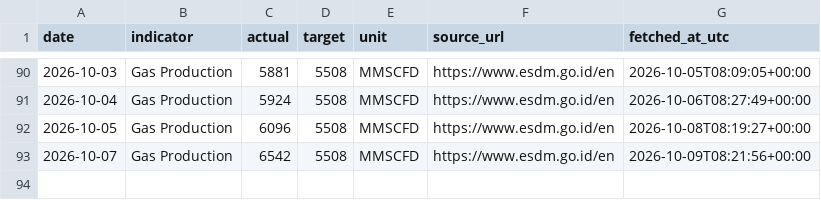
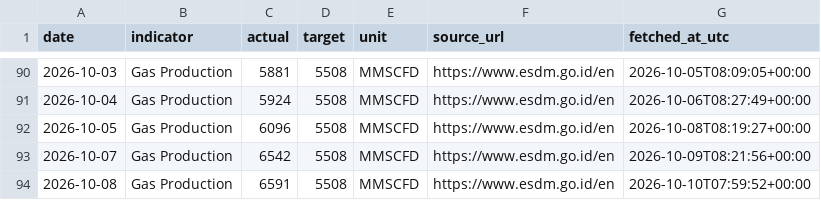
Before and after one commit to nxiongkpler/esdm-indonesia-daily-gas-production, a CSV file: data/esdm_indonesia_daily_gas_production.csv, drawn as a sheet; only a part is shown, gaps mark what is left out.

```diff
--- a/data/esdm_indonesia_daily_gas_production.csv
+++ b/data/esdm_indonesia_daily_gas_production.csv
@@ -93 +93,2 @@ date,indicator,actual,target,unit,source_url,fetched_at_utc
 2026-10-07,Gas Production,6542,5508,MMSCFD,https://www.esdm.go.id/en,2026-10-09T08:21:56+00:00
+2026-10-08,Gas Production,6591,5508,MMSCFD,https://www.esdm.go.id/en,2026-10-10T07:59:52+00:00
```
